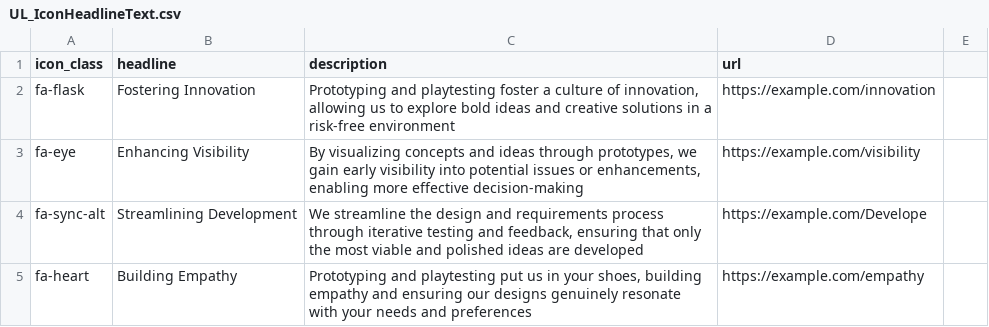
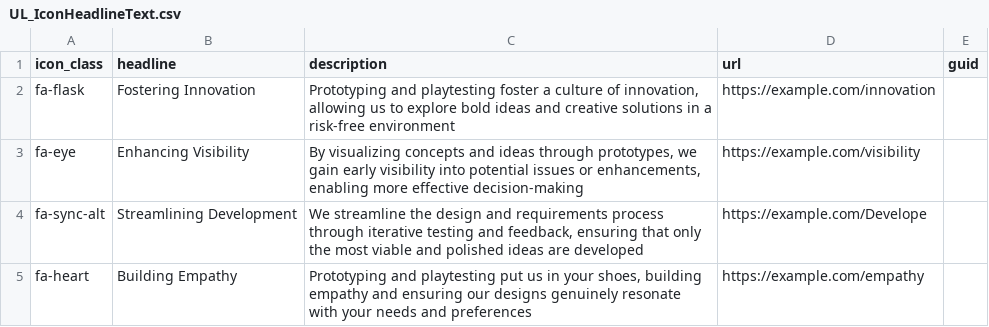
Before and after one commit to ACC-Style/PrototypingACCorg, a CSV file: _data/Blocks/UL_IconHeadlineText.csv, drawn as a sheet; the diff names each change by its address in the sheet, - before the commit and + after, or states it on an @@ line.

```diff
--- a/_data/Blocks/UL_IconHeadlineText.csv
+++ b/_data/Blocks/UL_IconHeadlineText.csv
-E1: (empty)
+E1: guid
```
Also changed, not shown: _data/Blocks/About/UL_IconText_Core.csv, _data/Blocks/About/UL_IconText_PointsOfView.csv, 9 other files.
